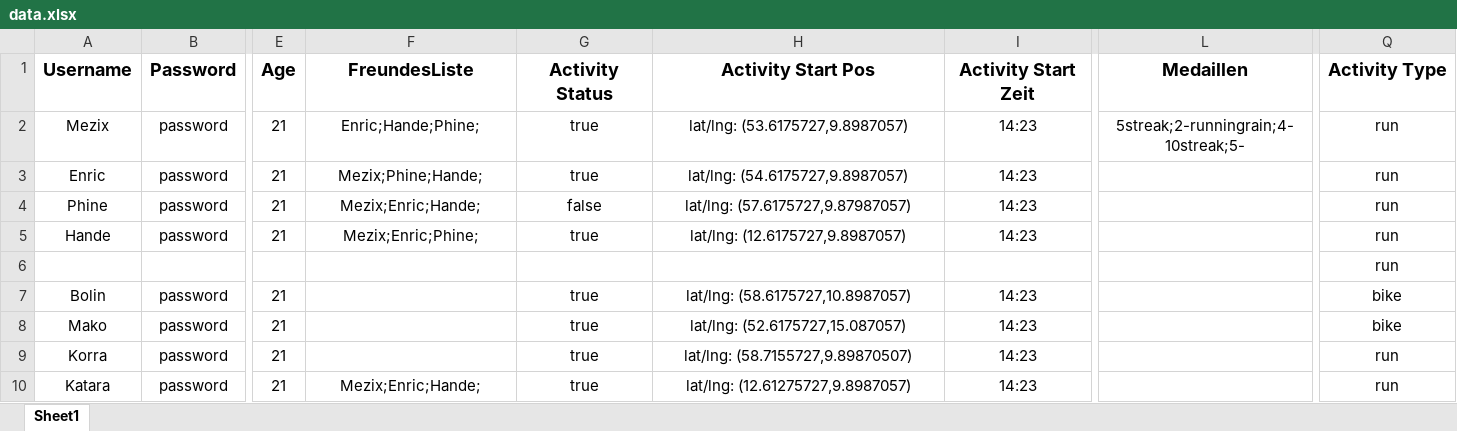
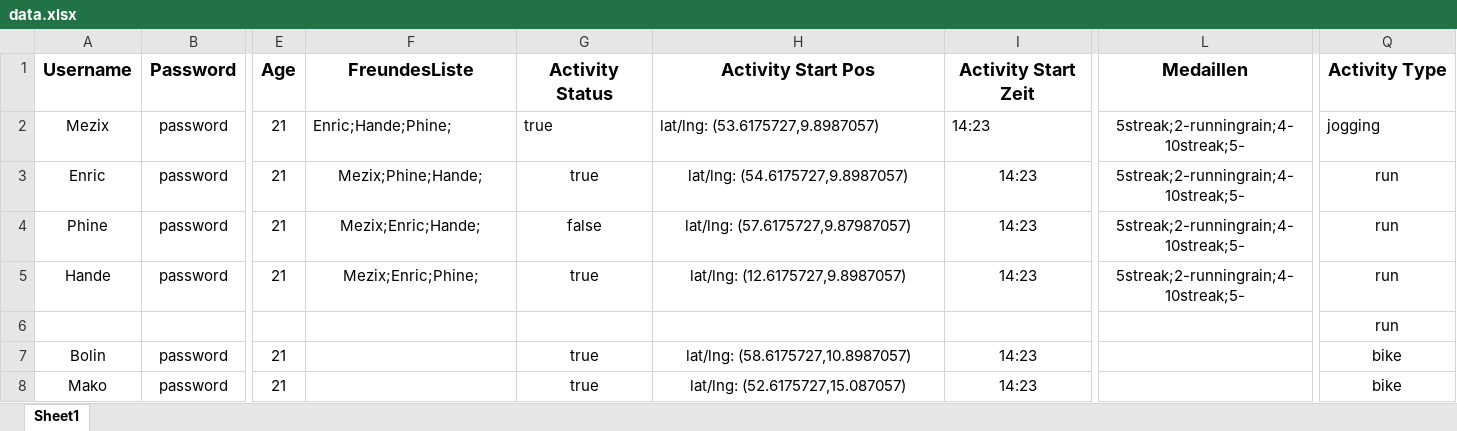
Before and after one commit to Mezix/RunningMateServer, an Excel workbook: data.xlsx, sheet Sheet1, drawn as a sheet; only a part is shown, gaps mark what is left out; the shorter side is filled out with more unchanged rows; values as stored, in another font and other column widths than the file's, no borders; the diff names each change by its address in the sheet, - before the commit and + after, or states it on an @@ line.

```diff
--- a/data.xlsx (sheet Sheet1)
+++ b/data.xlsx (sheet Sheet1)
-F2:I2 alignment: center
+F2:I2 alignment: left
-Q2 (Activity Type): run
+Q2 (Activity Type): jogging
-Q2 alignment: center
+Q2 alignment: left
-L3:L5 (Medaillen): (empty)
+L3:L5 (Medaillen): 5streak;2-runningrain;4-10streak;5-
```
Also changed, not shown: 5 other files.
